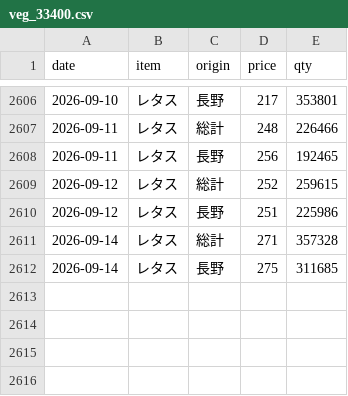
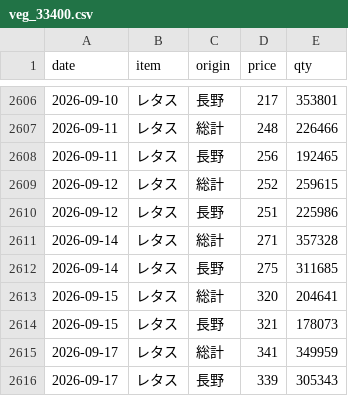
Before and after one commit to hsumiyoshi/lab, a CSV file: exp02_vegetable/data/veg_33400.csv, drawn as a sheet; only a part is shown, gaps mark what is left out; the diff names each change by its address in the sheet, - before the commit and + after, or states it on an @@ line.

```diff
--- a/exp02_vegetable/data/veg_33400.csv
+++ b/exp02_vegetable/data/veg_33400.csv
+row 2613: 2026-09-15 | レタス | 総計 | 320 | 204641
+row 2614: 2026-09-15 | レタス | 長野 | 321 | 178073
+row 2615: 2026-09-17 | レタス | 総計 | 341 | 349959
+row 2616: 2026-09-17 | レタス | 長野 | 339 | 305343
```
Also changed, not shown: exp02_vegetable/data/veg_31700.csv, exp02_vegetable/data/veg_34100.csv, 4 other files.
